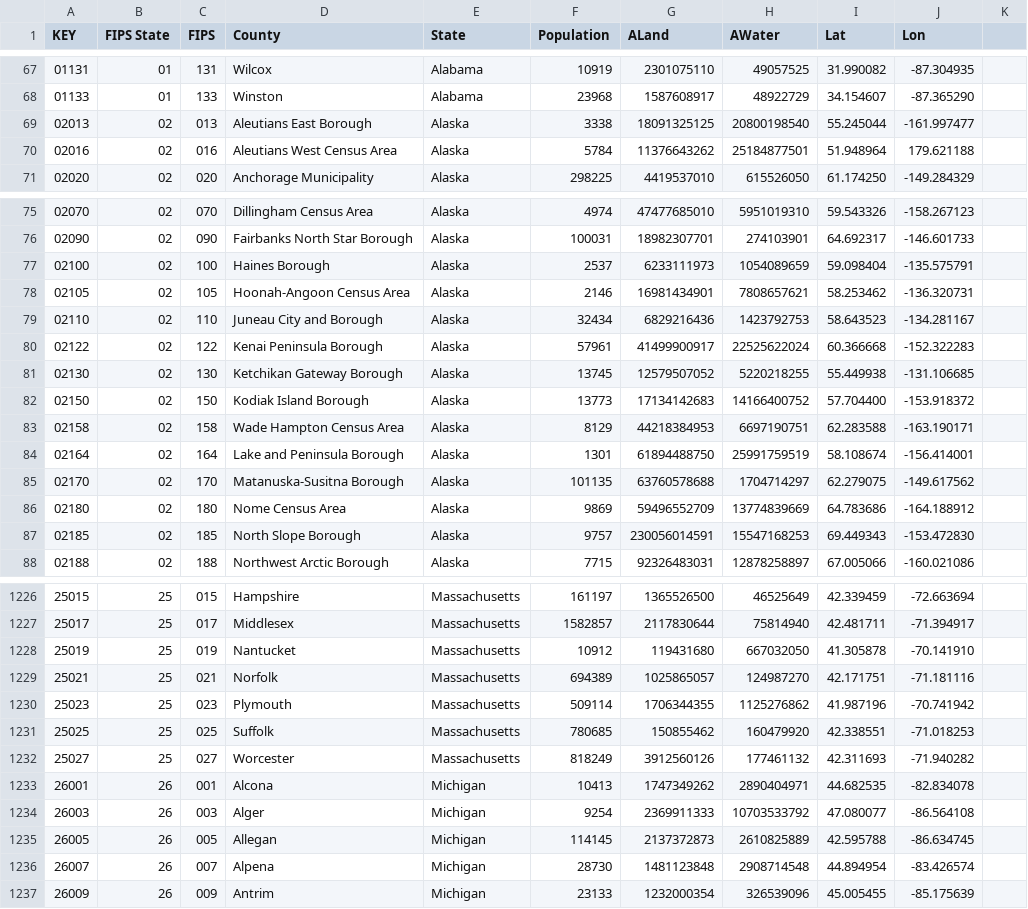
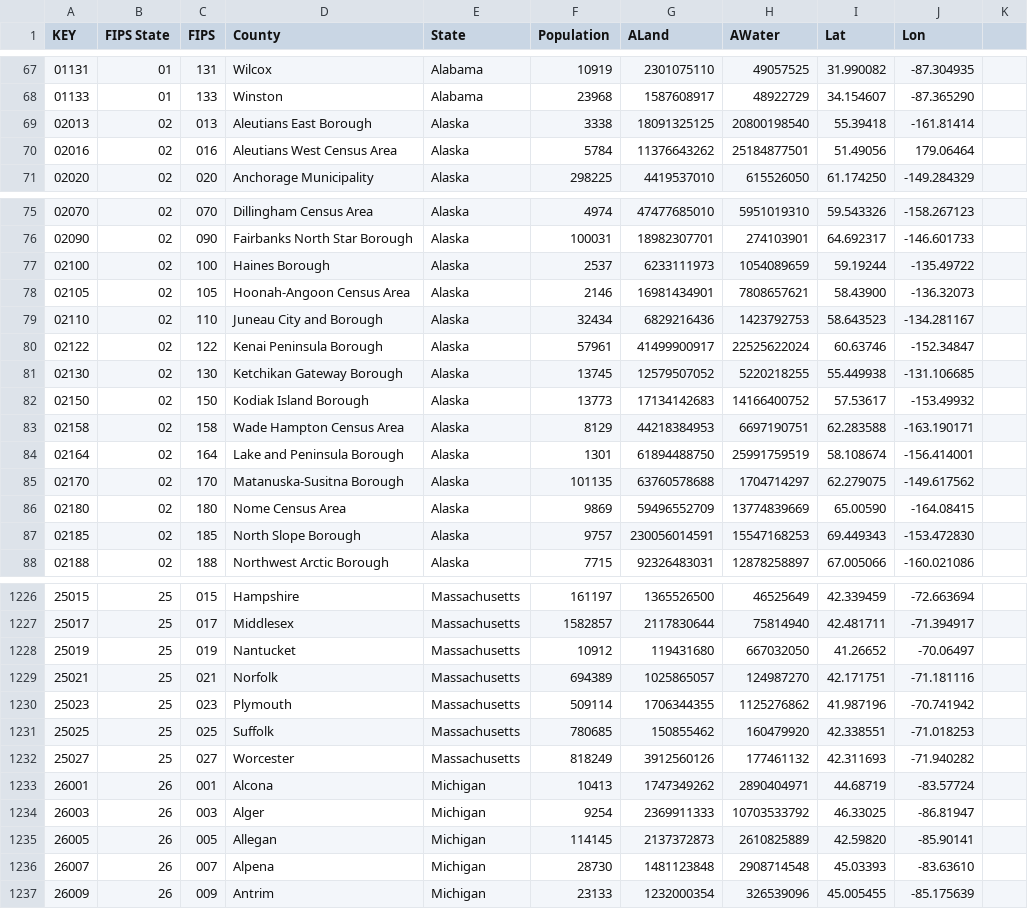
Before and after one commit to mezcalhead/covid-19-tools, a CSV file: data/resources/us_counties.csv, drawn as a sheet; only a part is shown, gaps mark what is left out; the diff covers the shown part only.

```diff
--- a/data/resources/us_counties.csv
+++ b/data/resources/us_counties.csv
@@ -68,4 +68,4 @@
 01133,01,133,Winston,Alabama,23968,1587608917,48922729,34.154607,-87.365290
-02013,02,013,Aleutians East Borough,Alaska,3338,18091325125,20800198540,55.245044,-161.997477
-02016,02,016,Aleutians West Census Area,Alaska,5784,11376643262,25184877501,51.948964,179.621188
+02013,02,013,Aleutians East Borough,Alaska,3338,18091325125,20800198540,55.39418,-161.81414
+02016,02,016,Aleutians West Census Area,Alaska,5784,11376643262,25184877501,51.49056,179.06464
 02020,02,020,Anchorage Municipality,Alaska,298225,4419537010,615526050,61.174250,-149.284329
@@ -76,8 +76,8 @@
 02090,02,090,Fairbanks North Star Borough,Alaska,100031,18982307701,274103901,64.692317,-146.601733
-02100,02,100,Haines Borough,Alaska,2537,6233111973,1054089659,59.098404,-135.575791
-02105,02,105,Hoonah-Angoon Census Area,Alaska,2146,16981434901,7808657621,58.253462,-136.320731
+02100,02,100,Haines Borough,Alaska,2537,6233111973,1054089659,59.19244,-135.49722
+02105,02,105,Hoonah-Angoon Census Area,Alaska,2146,16981434901,7808657621,58.43900,-136.32073
 02110,02,110,Juneau City and Borough,Alaska,32434,6829216436,1423792753,58.643523,-134.281167
-02122,02,122,Kenai Peninsula Borough,Alaska,57961,41499900917,22525622024,60.366668,-152.322283
+02122,02,122,Kenai Peninsula Borough,Alaska,57961,41499900917,22525622024,60.63746,-152.34847
 02130,02,130,Ketchikan Gateway Borough,Alaska,13745,12579507052,5220218255,55.449938,-131.106685
-02150,02,150,Kodiak Island Borough,Alaska,13773,17134142683,14166400752,57.704400,-153.918372
+02150,02,150,Kodiak Island Borough,Alaska,13773,17134142683,14166400752,57.53617,-153.49932
 02158,02,158,Wade Hampton Census Area,Alaska,8129,44218384953,6697190751,62.283588,-163.190171
@@ -85,3 +85,3 @@
 02170,02,170,Matanuska-Susitna Borough,Alaska,101135,63760578688,1704714297,62.279075,-149.617562
-02180,02,180,Nome Census Area,Alaska,9869,59496552709,13774839669,64.783686,-164.188912
+02180,02,180,Nome Census Area,Alaska,9869,59496552709,13774839669,65.00590,-164.08415
 02185,02,185,North Slope Borough,Alaska,9757,230056014591,15547168253,69.449343,-153.472830
@@ -1227,3 +1227,3 @@
 25017,25,017,Middlesex,Massachusetts,1582857,2117830644,75814940,42.481711,-71.394917
-25019,25,019,Nantucket,Massachusetts,10912,119431680,667032050,41.305878,-70.141910
+25019,25,019,Nantucket,Massachusetts,10912,119431680,667032050,41.26652,-70.06497
 25021,25,021,Norfolk,Massachusetts,694389,1025865057,124987270,42.171751,-71.181116
@@ -1232,6 +1232,6 @@
 25027,25,027,Worcester,Massachusetts,818249,3912560126,177461132,42.311693,-71.940282
-26001,26,001,Alcona,Michigan,10413,1747349262,2890404971,44.682535,-82.834078
-26003,26,003,Alger,Michigan,9254,2369911333,10703533792,47.080077,-86.564108
-26005,26,005,Allegan,Michigan,114145,2137372873,2610825889,42.595788,-86.634745
-26007,26,007,Alpena,Michigan,28730,1481123848,2908714548,44.894954,-83.426574
+26001,26,001,Alcona,Michigan,10413,1747349262,2890404971,44.68719,-83.57724
+26003,26,003,Alger,Michigan,9254,2369911333,10703533792,46.33025,-86.81947
+26005,26,005,Allegan,Michigan,114145,2137372873,2610825889,42.59820,-85.90141
+26007,26,007,Alpena,Michigan,28730,1481123848,2908714548,45.03393,-83.63610
 26009,26,009,Antrim,Michigan,23133,1232000354,326539096,45.005455,-85.175639
```
Also changed, not shown: 148 edited cells elsewhere in this file, data/resources/states.csv.
